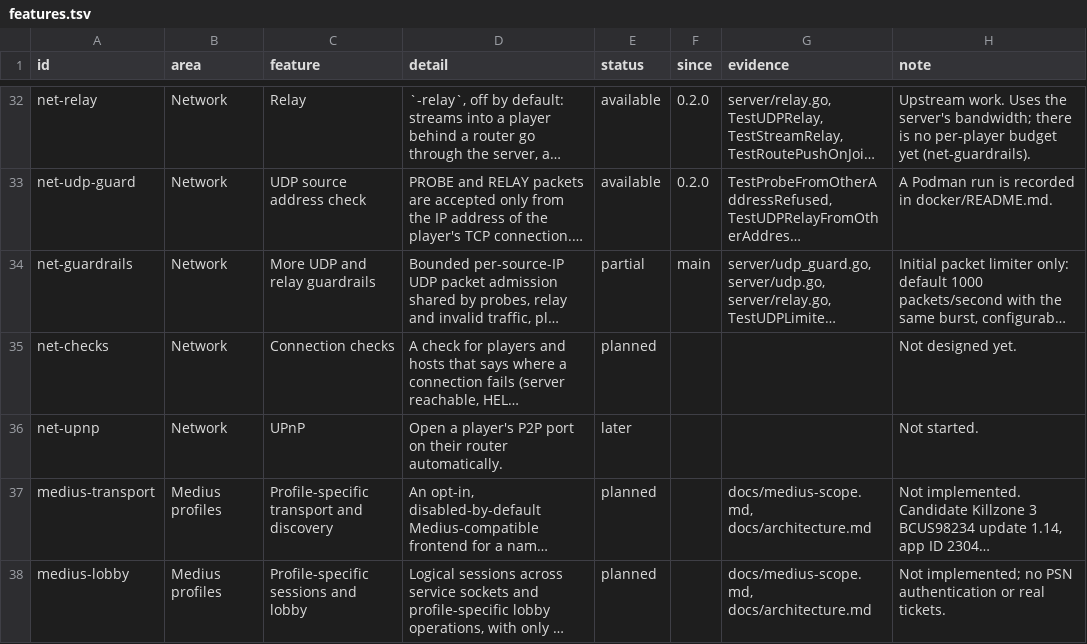
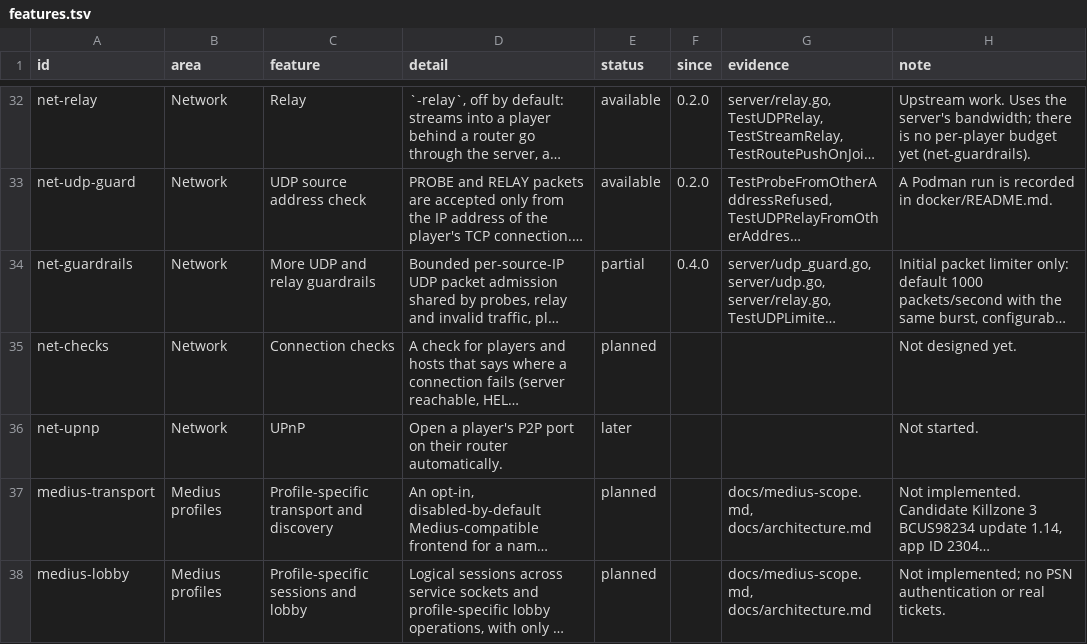
Before and after one commit to undecuple/re-psn, a TSV file: docs/features.tsv, drawn as a sheet; only a part is shown, gaps mark what is left out; long unchanged cells end in …; the diff covers the shown part only; the diff names each change by its address in the sheet, - before the commit and + after, or states it on an @@ line.

```diff
--- a/docs/features.tsv
+++ b/docs/features.tsv
-F34 (since): main
+F34 (since): 0.4.0
```
Also changed, not shown: 8 edited cells elsewhere in this file, 11 other files.
